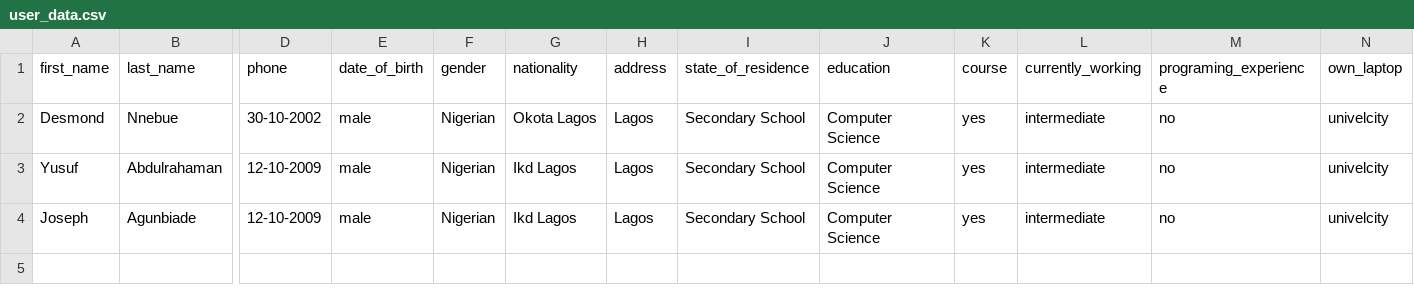
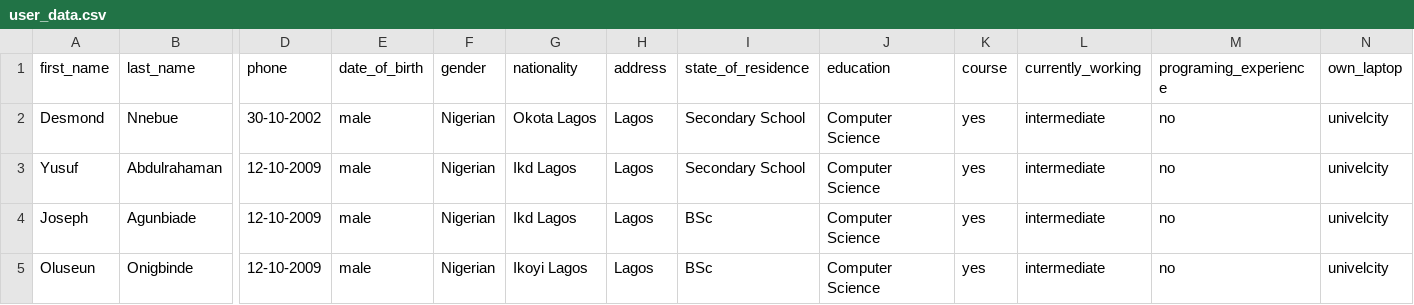
Before and after one commit to sirdesmond09/maliyo, a CSV file: account/management/commands/user_data.csv, drawn as a sheet; only a part is shown, gaps mark what is left out; rows hold the shown columns only; the diff names each change by its address in the sheet, - before the commit and + after, or states it on an @@ line.

Commit message:
add new users

```diff
--- a/account/management/commands/user_data.csv
+++ b/account/management/commands/user_data.csv
-I4 (state_of_residence): Secondary School
+I4 (state_of_residence): BSc
+row 5: Oluseun | Onigbinde | 12-10-2009 | male | Nigerian | Ikoyi Lagos | Lagos | BSc | Computer Science | yes | intermediate | no | univelcity
```
